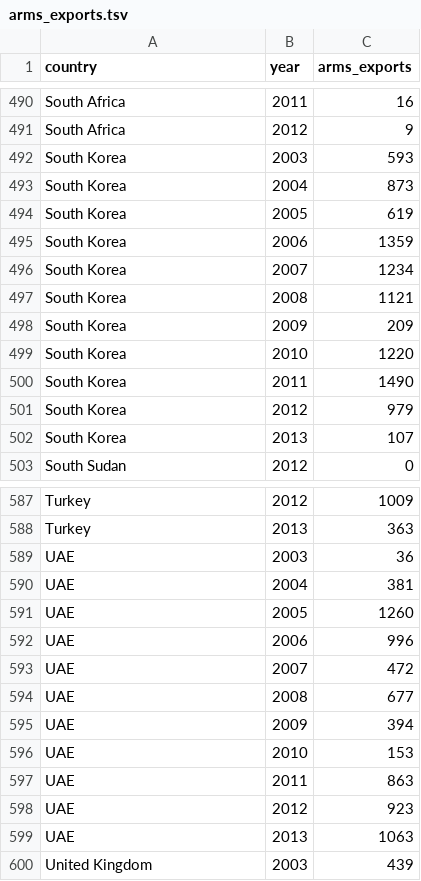
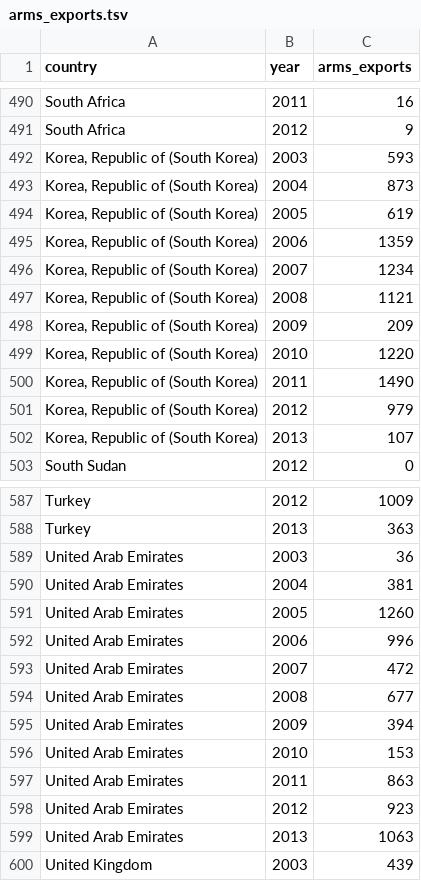
Before and after one commit to benhorvath/fdi_arms_exports, a TSV file: data/clean/arms_exports.tsv, drawn as a sheet; only a part is shown, gaps mark what is left out; the diff covers the shown part only.

```diff
--- a/data/clean/arms_exports.tsv
+++ b/data/clean/arms_exports.tsv
@@ -491,13 +491,13 @@
 "South Africa"	2012	9
-"South Korea"	2003	593
-"South Korea"	2004	873
-"South Korea"	2005	619
-"South Korea"	2006	1359
-"South Korea"	2007	1234
-"South Korea"	2008	1121
-"South Korea"	2009	209
-"South Korea"	2010	1220
-"South Korea"	2011	1490
-"South Korea"	2012	979
-"South Korea"	2013	107
+"Korea, Republic of (South Korea)"	2003	593
+"Korea, Republic of (South Korea)"	2004	873
+"Korea, Republic of (South Korea)"	2005	619
+"Korea, Republic of (South Korea)"	2006	1359
+"Korea, Republic of (South Korea)"	2007	1234
+"Korea, Republic of (South Korea)"	2008	1121
+"Korea, Republic of (South Korea)"	2009	209
+"Korea, Republic of (South Korea)"	2010	1220
+"Korea, Republic of (South Korea)"	2011	1490
+"Korea, Republic of (South Korea)"	2012	979
+"Korea, Republic of (South Korea)"	2013	107
 "South Sudan"	2012	0
@@ -588,13 +588,13 @@
 "Turkey"	2013	363
-"UAE"	2003	36
-"UAE"	2004	381
-"UAE"	2005	1260
-"UAE"	2006	996
-"UAE"	2007	472
-"UAE"	2008	677
-"UAE"	2009	394
-"UAE"	2010	153
-"UAE"	2011	863
-"UAE"	2012	923
-"UAE"	2013	1063
+"United Arab Emirates"	2003	36
+"United Arab Emirates"	2004	381
+"United Arab Emirates"	2005	1260
+"United Arab Emirates"	2006	996
+"United Arab Emirates"	2007	472
+"United Arab Emirates"	2008	677
+"United Arab Emirates"	2009	394
+"United Arab Emirates"	2010	153
+"United Arab Emirates"	2011	863
+"United Arab Emirates"	2012	923
+"United Arab Emirates"	2013	1063
 "United Kingdom"	2003	439
```
Also changed, not shown: 13 edited cells elsewhere in this file, data/clean/conflict.tsv, data/clean/distance.tsv, 33 other files.
